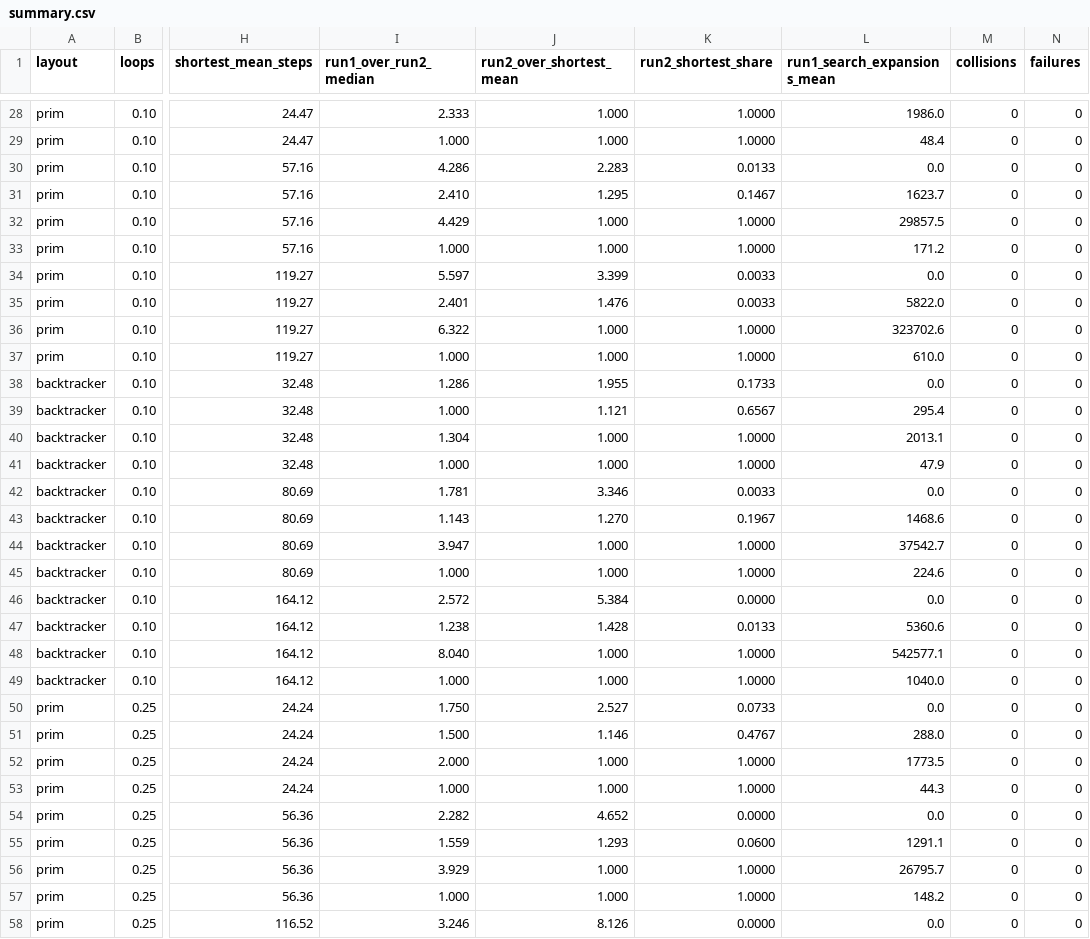
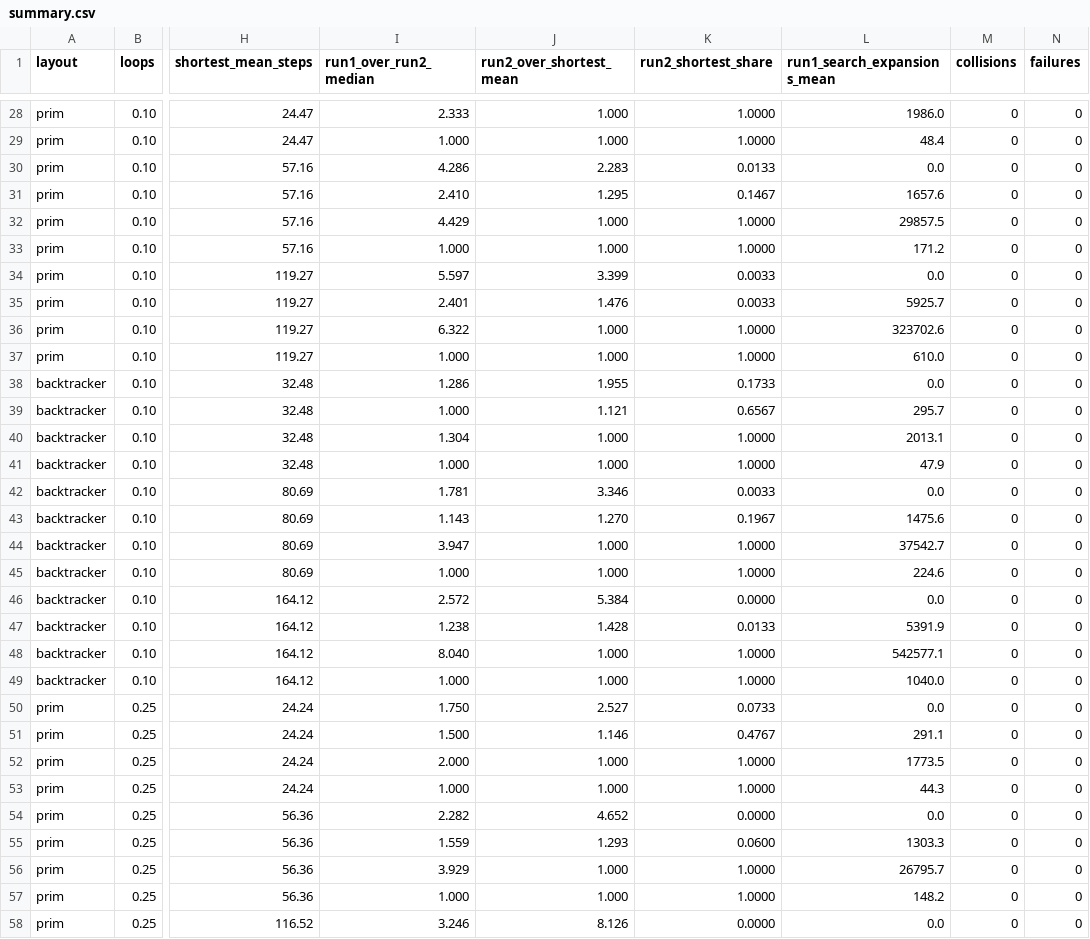
Before and after one commit to AlexandruPascu/maze-robot-learning, a CSV file: reports/summary.csv, drawn as a sheet; only a part is shown, gaps mark what is left out; the diff covers the shown part only; the diff names each change by its address in the sheet, - before the commit and + after, or states it on an @@ line.

```diff
--- a/reports/summary.csv
+++ b/reports/summary.csv
-L31 (run1_search_expansions_mean): 1623.7
+L31 (run1_search_expansions_mean): 1657.6
-L35 (run1_search_expansions_mean): 5822.0
+L35 (run1_search_expansions_mean): 5925.7
-L39 (run1_search_expansions_mean): 295.4
+L39 (run1_search_expansions_mean): 295.7
-L43 (run1_search_expansions_mean): 1468.6
+L43 (run1_search_expansions_mean): 1475.6
-L47 (run1_search_expansions_mean): 5360.6
+L47 (run1_search_expansions_mean): 5391.9
-L51 (run1_search_expansions_mean): 288.0
+L51 (run1_search_expansions_mean): 291.1
-L55 (run1_search_expansions_mean): 1291.1
+L55 (run1_search_expansions_mean): 1303.3
```
Also changed, not shown: 11 edited cells elsewhere in this file, reports/search.csv, 3 other files.
